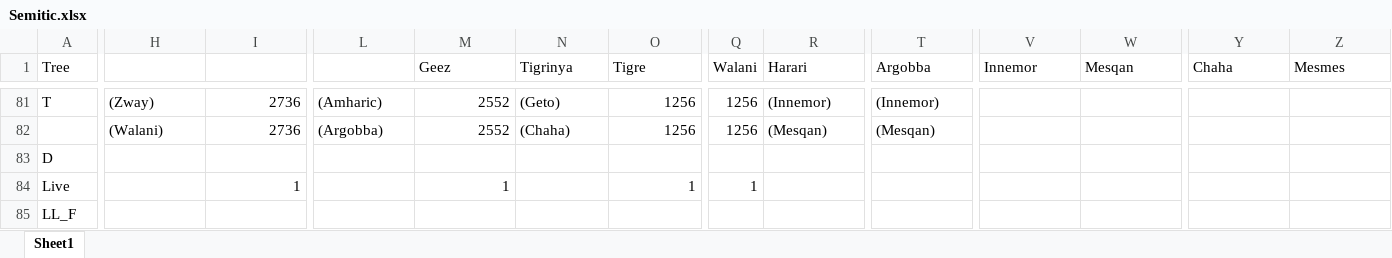
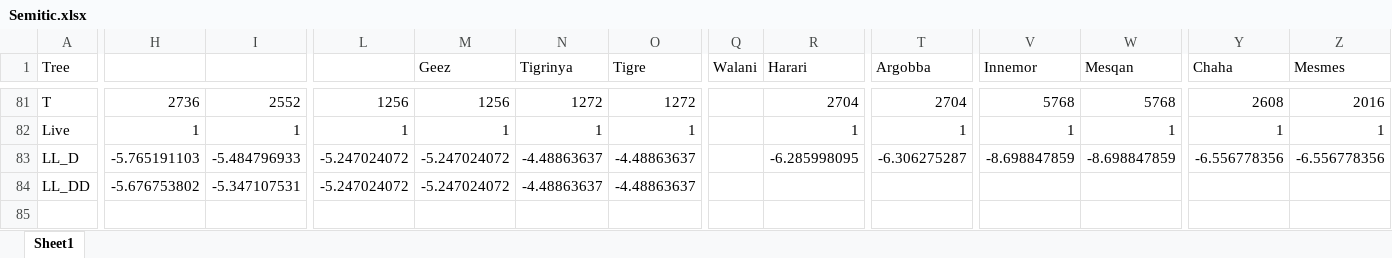
Before and after one commit to mbaker21231/InstEvo, an Excel workbook: IEData/Semitic.xlsx, sheet Sheet1, drawn as a sheet; only a part is shown, gaps mark what is left out; values as stored, in another font and other column widths than the file's, no borders; removed rows and columns are numbered as before the commit, all else as after; rows hold the shown columns only; the diff covers the shown part only; the diff names each change by its address in the sheet, - before the commit and + after, or states it on an @@ line.

```diff
--- a/IEData/Semitic.xlsx (sheet Sheet1)
+++ b/IEData/Semitic.xlsx (sheet Sheet1)
-H81: (Zway)
+H81: 2736
-I81: 2736
+I81: 2552
-L81: (Amharic)
+L81: 1256
-M81 (Geez): 2552
+M81 (Geez): 1256
-N81 (Tigrinya): (Geto)
+N81 (Tigrinya): 1272
-O81 (Tigre): 1256
+O81 (Tigre): 1272
-Q81 (Walani): 1256
+Q81 (Walani): (empty)
-R81 (Harari): (Innemor)
+R81 (Harari): 2704
-T81 (Argobba): (Innemor)
+T81 (Argobba): 2704
-V81 (Innemor): (empty)
+V81 (Innemor): 5768
-W81 (Mesqan): (empty)
+W81 (Mesqan): 5768
-Y81 (Chaha): (empty)
+Y81 (Chaha): 2608
-Z81 (Mesmes): (empty)
+Z81 (Mesmes): 2016
-row 82:  | (Walani) | 2736 | (Argobba) | 2552 | (Chaha) | 1256 | 1256 | (Mesqan) | (Mesqan)
-row 83: D
-H82: (empty)
+H82: 1
-L82: (empty)
+L82: 1
-N82 (Tigrinya): (empty)
+N82 (Tigrinya): 1
-Q82 (Walani): 1
+Q82 (Walani): (empty)
-R82 (Harari): (empty)
+R82 (Harari): 1
-T82 (Argobba): (empty)
+T82 (Argobba): 1
-V82 (Innemor): (empty)
+V82 (Innemor): 1
-W82 (Mesqan): (empty)
+W82 (Mesqan): 1
-Y82 (Chaha): (empty)
+Y82 (Chaha): 1
-Z82 (Mesmes): (empty)
+Z82 (Mesmes): 1
-row 85: LL_F
+row 83: LL_D | -5.765191103 | -5.484796933 | -5.247024072 | -5.247024072 | -4.48863637 | -4.48863637 |  | -6.285998095 | -6.306275287 | -8.698847859 | -8.698847859 | -6.556778356 | -6.556778356
+row 84: LL_DD | -5.676753802 | -5.347107531 | -5.247024072 | -5.247024072 | -4.48863637 | -4.48863637
```
Also changed, not shown: 6 added rows, 6 removed rows and 45 edited cells elsewhere in this sheet, formulas that keep their value, 1 other file.
